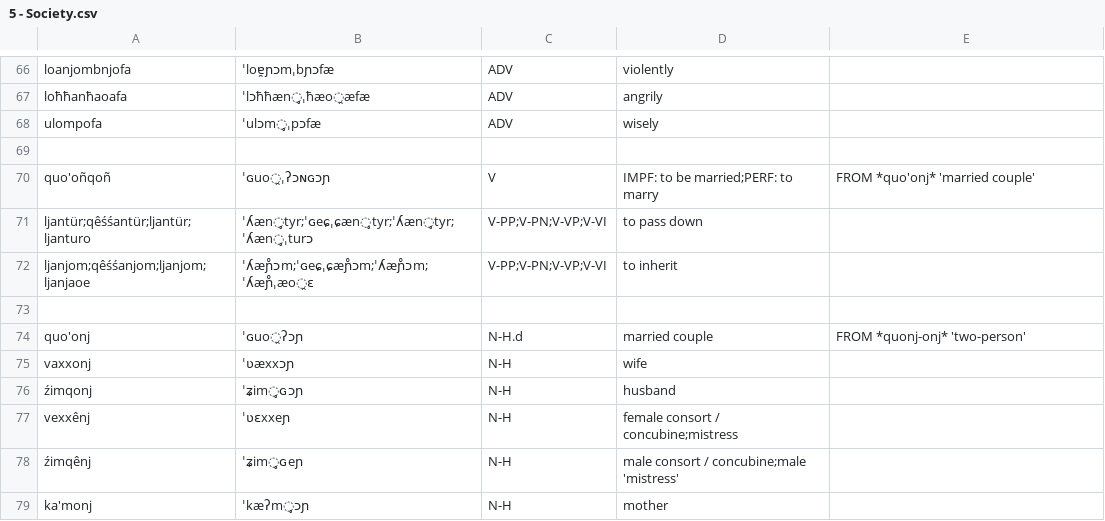
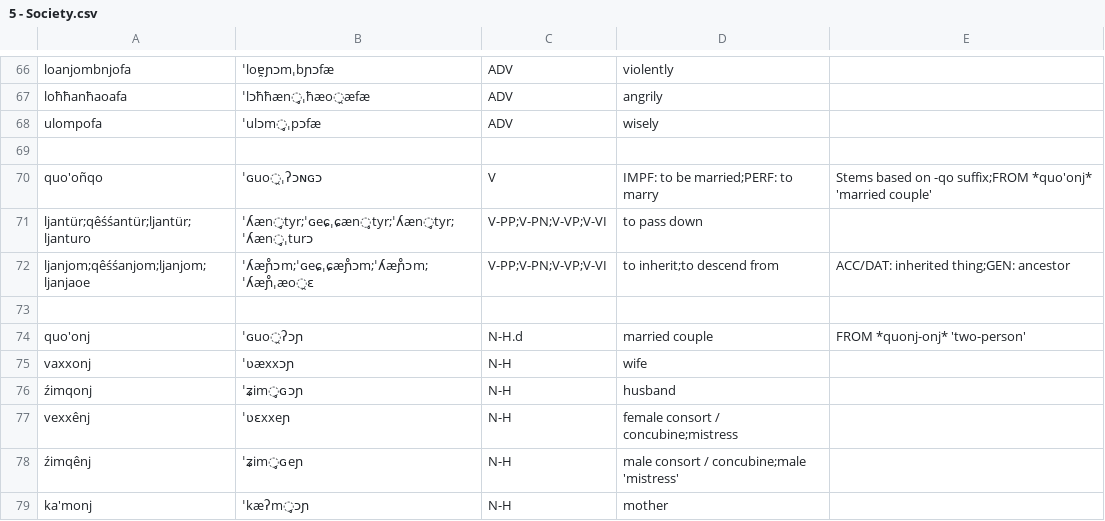
Before and after one commit to ausazh/Uhhuonanjh, a CSV file: vocab/5 - Society.csv, drawn as a sheet; only a part is shown, gaps mark what is left out.

```diff
--- a/vocab/5 - Society.csv
+++ b/vocab/5 - Society.csv
@@ -69,5 +69,5 @@ ulompofa,ˈulɔm̥ˌpɔfæ,ADV,wisely,
 
-quo'oñqoñ,ˈɢuo̯ˌʔɔɴɢɔɲ,V,IMPF: to be married;PERF: to marry,FROM *quo'onj* 'married couple'
+quo'oñqo,ˈɢuo̯ˌʔɔɴɢɔ,V,IMPF: to be married;PERF: to marry,Stems based on -qo suffix;FROM *quo'onj* 'married couple'
 ljantür;qêśśantür;ljantür;ljanturo,ˈʎæn̥tyr;ˈɢeɕˌɕæn̥tyr;ˈʎæn̥tyr;ˈʎæn̥ˌturɔ,V-PP;V-PN;V-VP;V-VI,to pass down,
-ljanjom;qêśśanjom;ljanjom;ljanjaoe,ˈʎæɲ̊ɔm;ˈɢeɕˌɕæɲ̊ɔm;ˈʎæɲ̊ɔm;ˈʎæɲ̊ˌæo̯ɛ,V-PP;V-PN;V-VP;V-VI,to inherit,
+ljanjom;qêśśanjom;ljanjom;ljanjaoe,ˈʎæɲ̊ɔm;ˈɢeɕˌɕæɲ̊ɔm;ˈʎæɲ̊ɔm;ˈʎæɲ̊ˌæo̯ɛ,V-PP;V-PN;V-VP;V-VI,to inherit;to descend from,ACC/DAT: inherited thing;GEN: ancestor
 
```
Also changed, not shown: vocab.csv, vocab/1 - Basic.csv, 7 other files.
